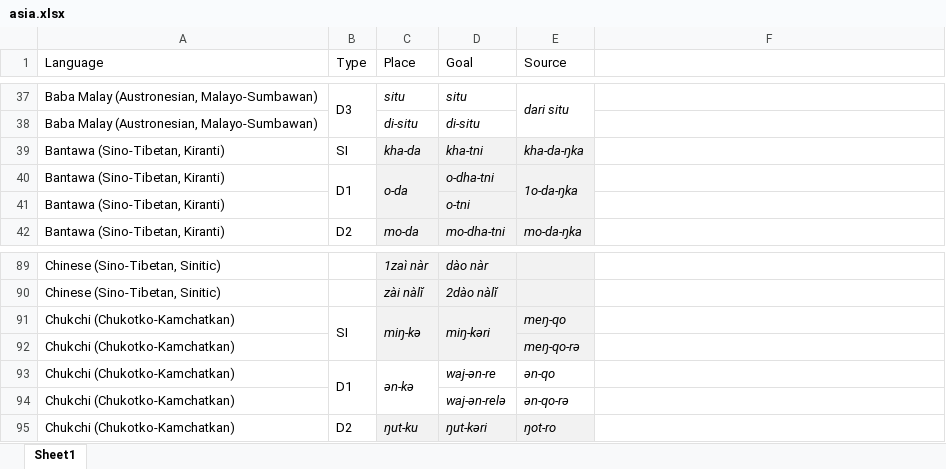
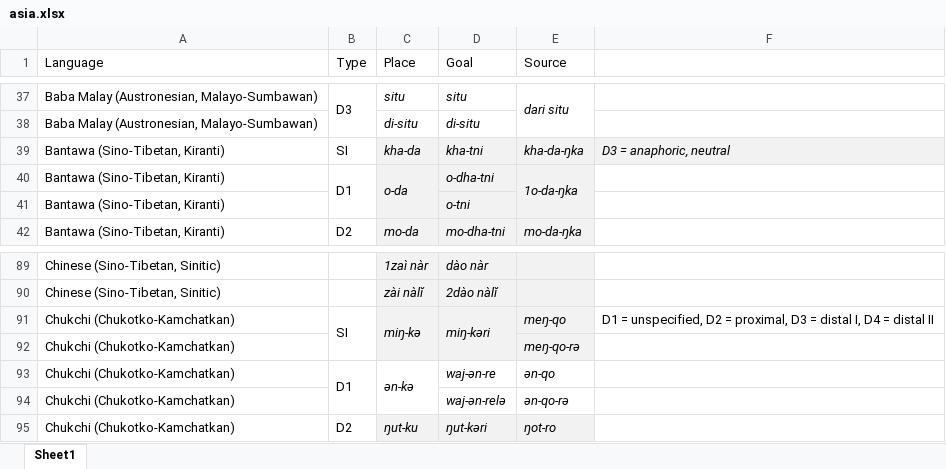
Before and after one commit to mahowak/deictic_adverbs, an Excel workbook: readable_data_tables/asia.xlsx, sheet Sheet1, drawn as a sheet; only a part is shown, gaps mark what is left out; values as stored, in another font and other column widths than the file's, no borders; the diff covers the shown part only; the diff names each change by its address in the sheet, - before the commit and + after, or states it on an @@ line.

```diff
--- a/readable_data_tables/asia.xlsx (sheet Sheet1)
+++ b/readable_data_tables/asia.xlsx (sheet Sheet1)
-F39: (empty)
+F39: D3 = anaphoric, neutral
-F39 fill: none
+F39 fill: #F2F2F2
-F91: (empty)
+F91: D1 = unspecified, D2 = proximal, D3 = distal I, D4 = distal II
```
Also changed, not shown: 273 added rows elsewhere in this sheet.
